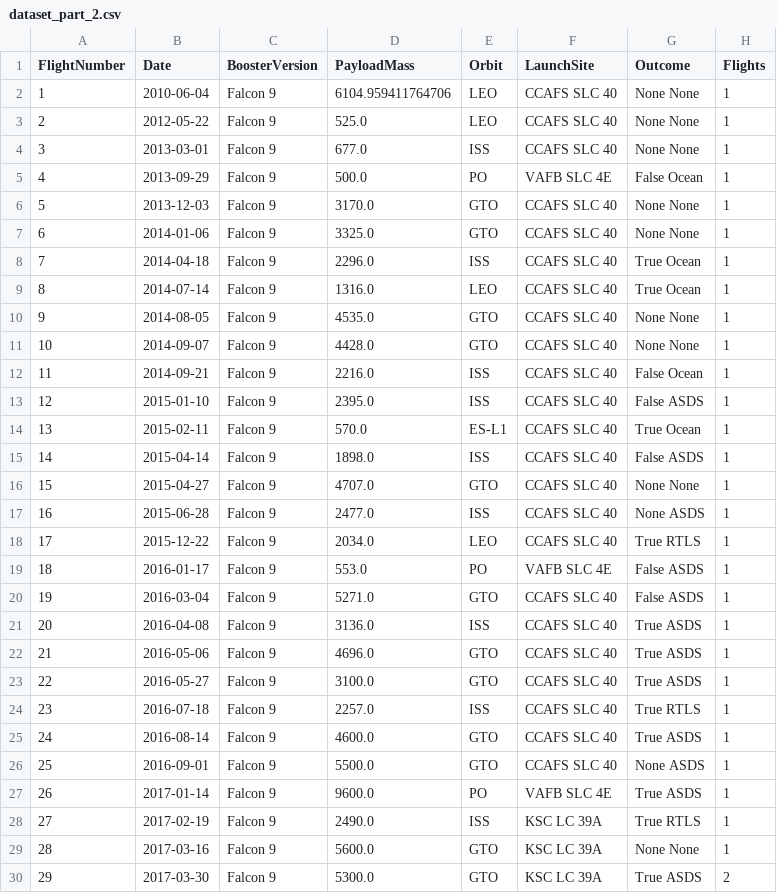
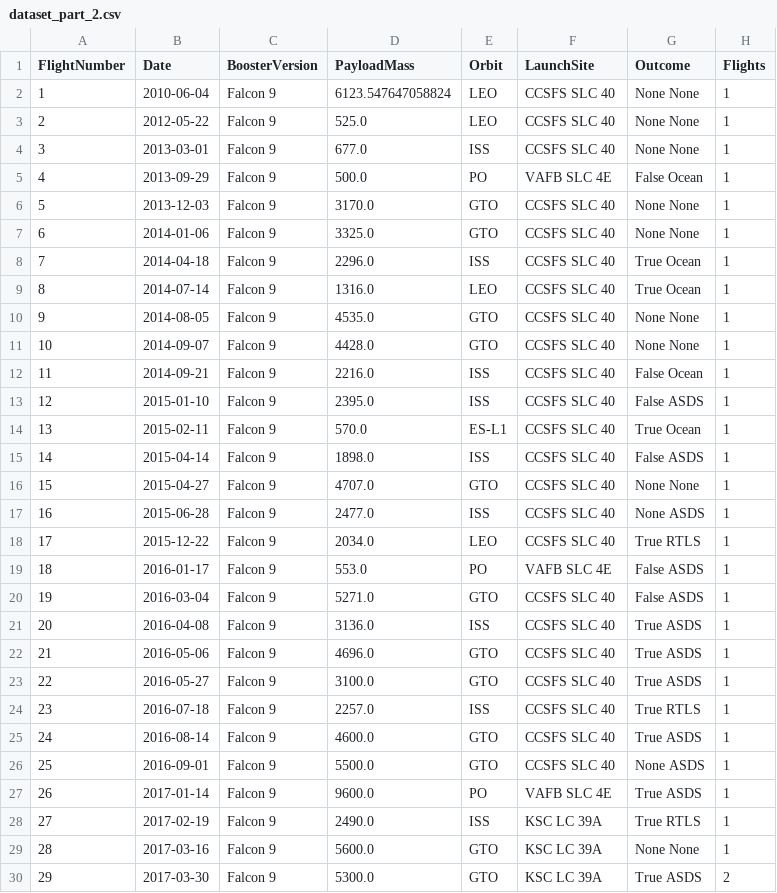
Before and after one commit to vchim111/Data-Science-Capstone-Project, a CSV file: dataset_part_2.csv, drawn as a sheet; only a part is shown; the diff covers the shown part only; the diff names each change by its address in the sheet, - before the commit and + after, or states it on an @@ line.

```diff
--- a/dataset_part_2.csv
+++ b/dataset_part_2.csv
-D2 (PayloadMass): 6104.959411764706
+D2 (PayloadMass): 6123.547647058824
-F2:F4 (LaunchSite): CCAFS SLC 40
+F2:F4 (LaunchSite): CCSFS SLC 40
-F6:F18 (LaunchSite): CCAFS SLC 40
+F6:F18 (LaunchSite): CCSFS SLC 40
-F20:F26 (LaunchSite): CCAFS SLC 40
+F20:F26 (LaunchSite): CCSFS SLC 40
```
Also changed, not shown: 69 edited cells elsewhere in this file, 11 other files.
